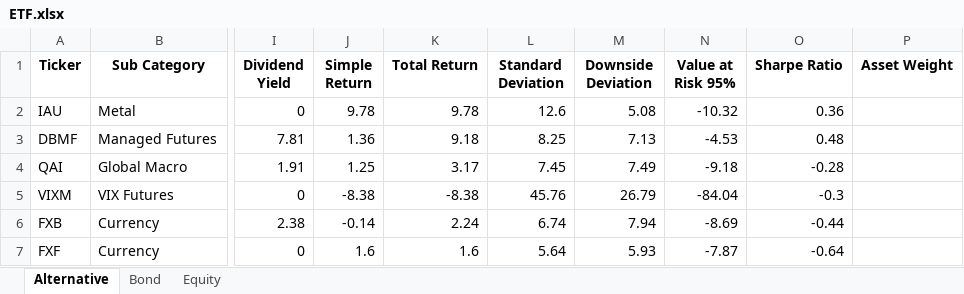
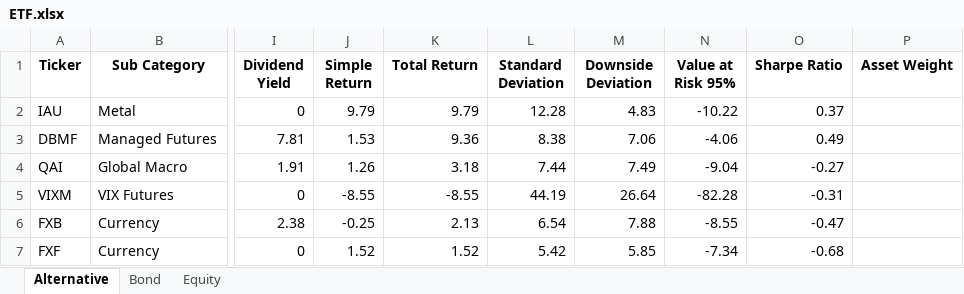
Before and after one commit to whoxamxl/AssetAllocationPy, an Excel workbook: src/ETF.xlsx, sheet Alternative, drawn as a sheet; only a part is shown, gaps mark what is left out; values as stored, in another font and other column widths than the file's, no borders; the diff names each change by its address in the sheet, - before the commit and + after, or states it on an @@ line.

```diff
--- a/src/ETF.xlsx (sheet Alternative)
+++ b/src/ETF.xlsx (sheet Alternative)
-J2 (Simple Return): 9.78
+J2 (Simple Return): 9.79
-K2 (Total Return): 9.78
+K2 (Total Return): 9.79
-L2 (Standard Deviation): 12.6
+L2 (Standard Deviation): 12.28
-M2 (Downside Deviation): 5.08
+M2 (Downside Deviation): 4.83
-N2 (Value at Risk 95%): -10.32
+N2 (Value at Risk 95%): -10.22
-O2 (Sharpe Ratio): 0.36
+O2 (Sharpe Ratio): 0.37
-J3 (Simple Return): 1.36
+J3 (Simple Return): 1.53
-K3 (Total Return): 9.18
+K3 (Total Return): 9.36
-L3 (Standard Deviation): 8.25
+L3 (Standard Deviation): 8.38
-M3 (Downside Deviation): 7.13
+M3 (Downside Deviation): 7.06
-N3 (Value at Risk 95%): -4.53
+N3 (Value at Risk 95%): -4.06
-O3 (Sharpe Ratio): 0.48
+O3 (Sharpe Ratio): 0.49
-J4 (Simple Return): 1.25
+J4 (Simple Return): 1.26
-K4 (Total Return): 3.17
+K4 (Total Return): 3.18
-L4 (Standard Deviation): 7.45
+L4 (Standard Deviation): 7.44
-N4 (Value at Risk 95%): -9.18
+N4 (Value at Risk 95%): -9.04
-O4 (Sharpe Ratio): -0.28
+O4 (Sharpe Ratio): -0.27
-J5 (Simple Return): -8.38
+J5 (Simple Return): -8.55
-K5 (Total Return): -8.38
+K5 (Total Return): -8.55
-L5 (Standard Deviation): 45.76
+L5 (Standard Deviation): 44.19
-M5 (Downside Deviation): 26.79
+M5 (Downside Deviation): 26.64
-N5 (Value at Risk 95%): -84.04
+N5 (Value at Risk 95%): -82.28
-O5 (Sharpe Ratio): -0.3
+O5 (Sharpe Ratio): -0.31
-J6 (Simple Return): -0.14
+J6 (Simple Return): -0.25
-K6 (Total Return): 2.24
+K6 (Total Return): 2.13
-L6 (Standard Deviation): 6.74
+L6 (Standard Deviation): 6.54
-M6 (Downside Deviation): 7.94
+M6 (Downside Deviation): 7.88
-N6 (Value at Risk 95%): -8.69
+N6 (Value at Risk 95%): -8.55
-O6 (Sharpe Ratio): -0.44
+O6 (Sharpe Ratio): -0.47
-J7 (Simple Return): 1.6
+J7 (Simple Return): 1.52
-K7 (Total Return): 1.6
+K7 (Total Return): 1.52
-L7 (Standard Deviation): 5.64
+L7 (Standard Deviation): 5.42
-M7 (Downside Deviation): 5.93
+M7 (Downside Deviation): 5.85
-N7 (Value at Risk 95%): -7.87
+N7 (Value at Risk 95%): -7.34
-O7 (Sharpe Ratio): -0.64
+O7 (Sharpe Ratio): -0.68
```
Also changed, not shown: sheet Equity, sheet Bond, 6 other files.
